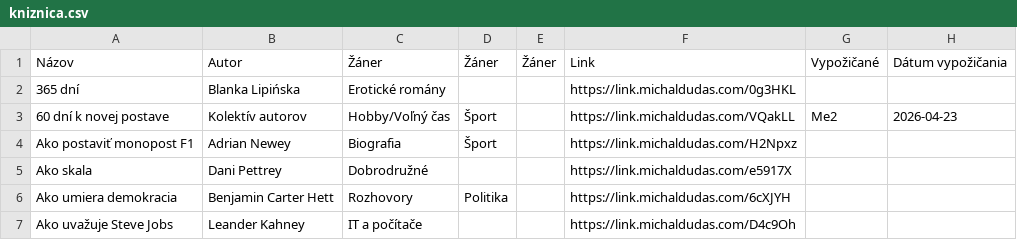
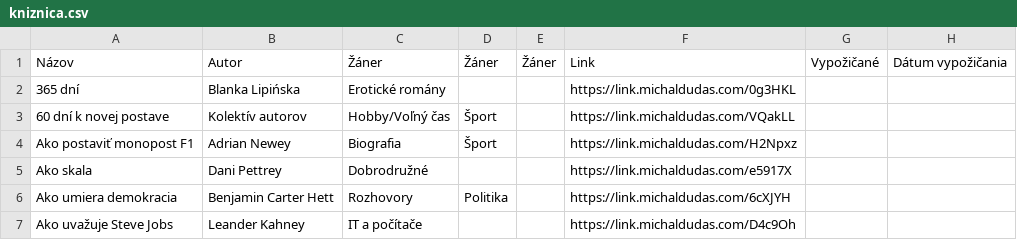
Before and after one commit to misko0709/misko0709.github.io, a CSV file: kniznica.csv, drawn as a sheet; only a part is shown.

Commit message:
Update book database via Web UI

```diff
--- a/kniznica.csv
+++ b/kniznica.csv
@@ -2,3 +2,3 @@ Názov,Autor,Žáner,Žáner,Žáner,Link,Vypožičané,Dátum vypožičania
 365 dní,Blanka Lipińska,Erotické romány,,,https://link.michaldudas.com/0g3HKL,,
-60 dní k novej postave,Kolektív autorov,Hobby/Voľný čas,Šport,,https://link.michaldudas.com/VQakLL,Me2,2026-04-23
+60 dní k novej postave,Kolektív autorov,Hobby/Voľný čas,Šport,,https://link.michaldudas.com/VQakLL,,
 Ako postaviť monopost F1,Adrian Newey,Biografia,Šport,,https://link.michaldudas.com/H2Npxz,,
```
